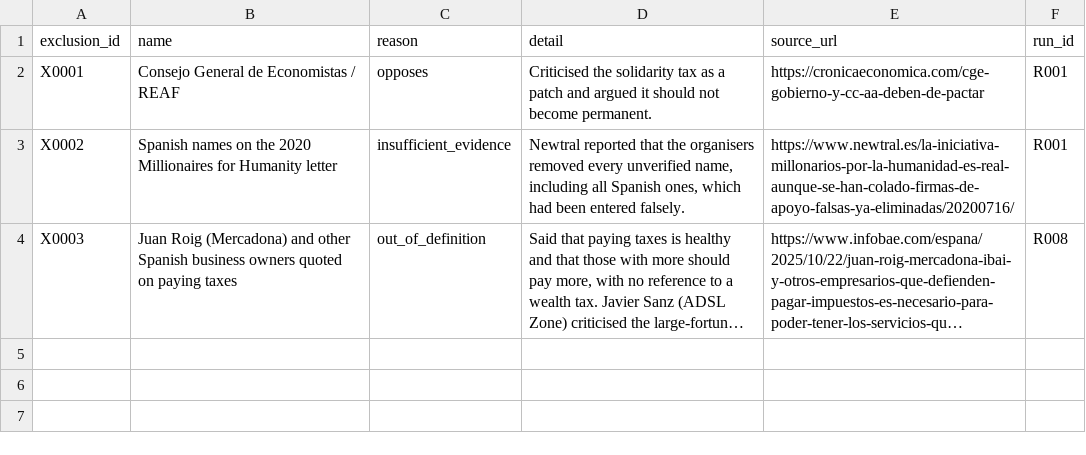
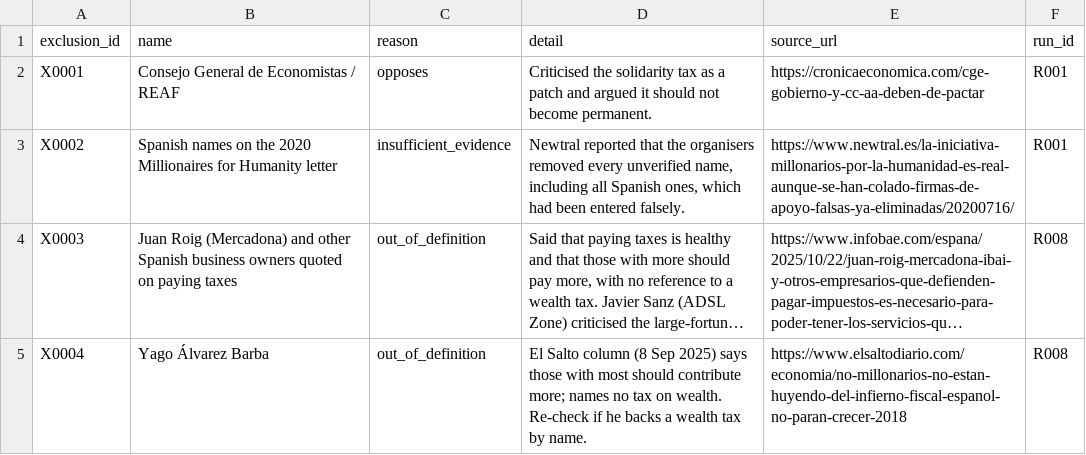
Before and after one commit to Egalitaristen/wealth-tax-database, a CSV file: data/es/exclusions.csv, drawn as a sheet; long unchanged cells end in …; the diff names each change by its address in the sheet, - before the commit and + after, or states it on an @@ line.

```diff
--- a/data/es/exclusions.csv
+++ b/data/es/exclusions.csv
+row 5: X0004 | Yago Álvarez Barba | out_of_definition | El Salto column (8 Sep 2025) says those with most should contribute more; names no tax on wealth. Re-check if he backs a wealth tax by name. | https://www.elsaltodiario.com/economia/no-millonarios-no-estan-huyendo-del-infierno-fiscal-espanol-no-paran-crecer-2018 | R008
```
Also changed, not shown: data/es/actors.csv, data/es/evidence.csv, 10 other files.
